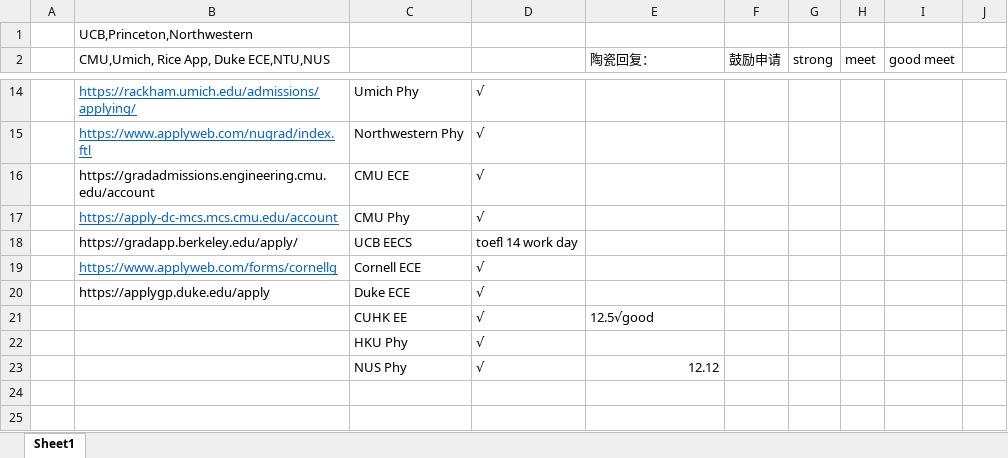
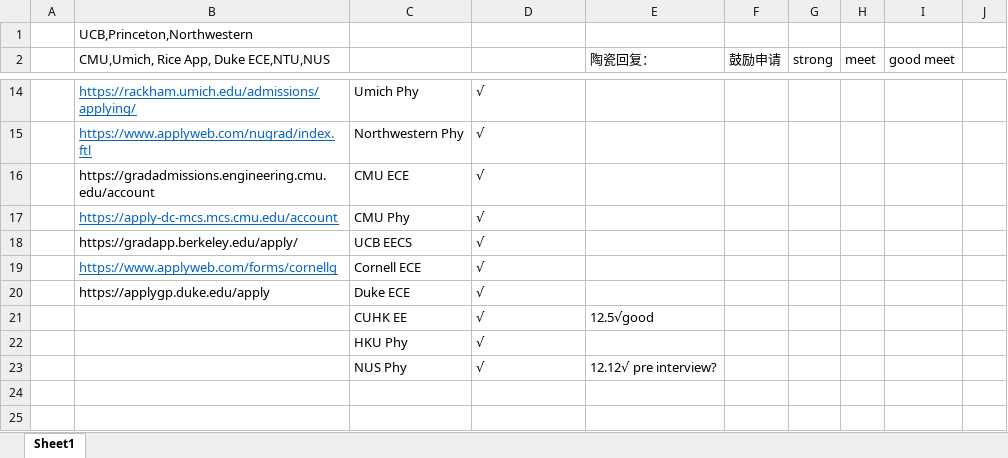
Before and after one commit to k-telux/k-telux.github.io, an Excel workbook: assets/Apply/application.xlsx, sheet Sheet1, drawn as a sheet; only a part is shown, gaps mark what is left out; values as stored, in another font and other column widths than the file's, no borders; charts and pictures not drawn; the diff names each change by its address in the sheet, - before the commit and + after, or states it on an @@ line.

Commit message:
Update application.xlsx

```diff
--- a/assets/Apply/application.xlsx (sheet Sheet1)
+++ b/assets/Apply/application.xlsx (sheet Sheet1)
-D18: toefl 14 work day
+D18: √
-E23 (陶瓷回复：): 12.12
+E23 (陶瓷回复：): 12.12√ pre interview?
```
Also changed, not shown: charts or pictures.
